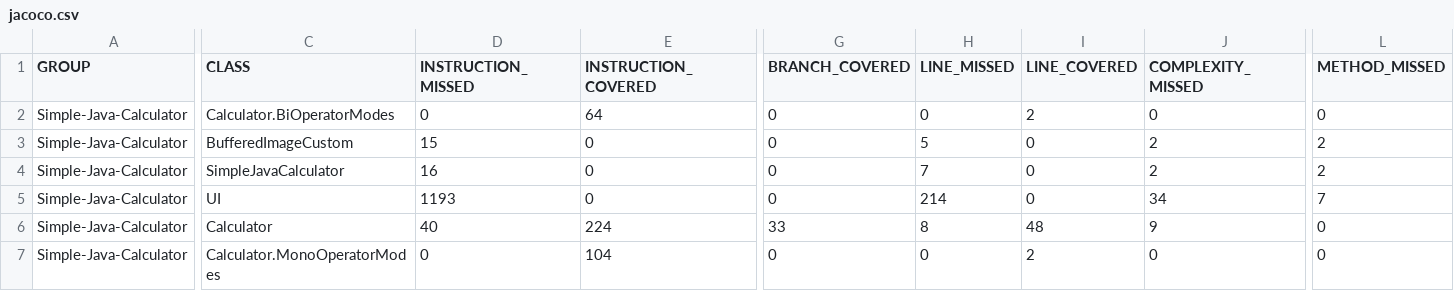
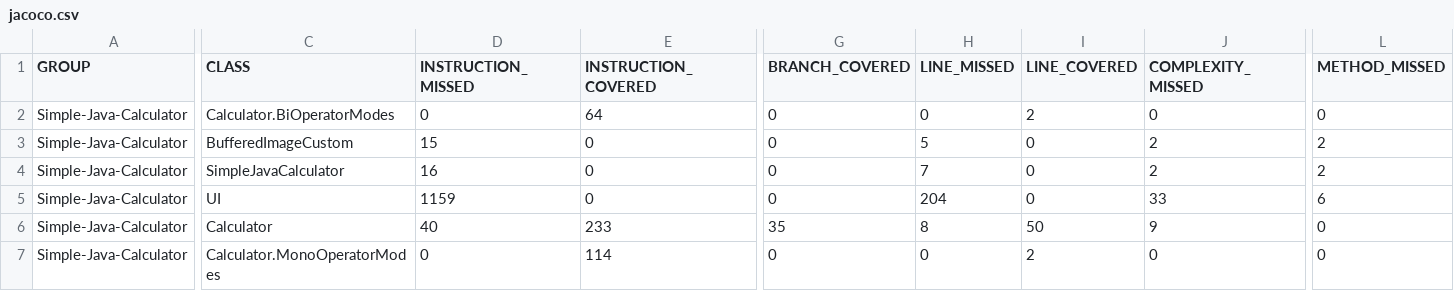
Before and after one commit to rickieleehao/Simple-Java-Calculator, a CSV file: jacoco.csv, drawn as a sheet; only a part is shown, gaps mark what is left out; the diff covers the shown part only; the diff names each change by its address in the sheet, - before the commit and + after, or states it on an @@ line.

```diff
--- a/jacoco.csv
+++ b/jacoco.csv
-D5 (INSTRUCTION_MISSED): 1193
+D5 (INSTRUCTION_MISSED): 1159
-H5 (LINE_MISSED): 214
+H5 (LINE_MISSED): 204
-J5 (COMPLEXITY_MISSED): 34
+J5 (COMPLEXITY_MISSED): 33
-L5 (METHOD_MISSED): 7
+L5 (METHOD_MISSED): 6
-E6 (INSTRUCTION_COVERED): 224
+E6 (INSTRUCTION_COVERED): 233
-G6 (BRANCH_COVERED): 33
+G6 (BRANCH_COVERED): 35
-I6 (LINE_COVERED): 48
+I6 (LINE_COVERED): 50
-E7 (INSTRUCTION_COVERED): 104
+E7 (INSTRUCTION_COVERED): 114
```
Also changed, not shown: 1 edited cell elsewhere in this file, 10 other files.
